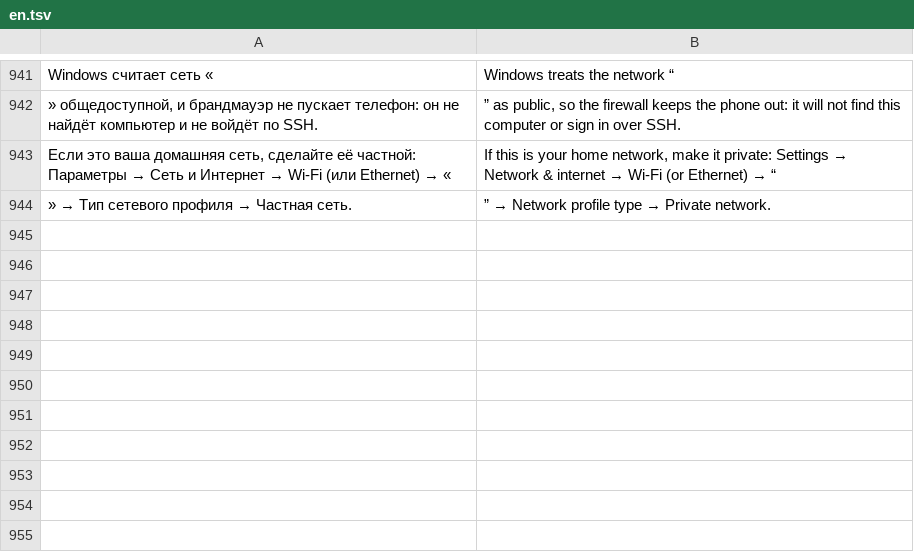
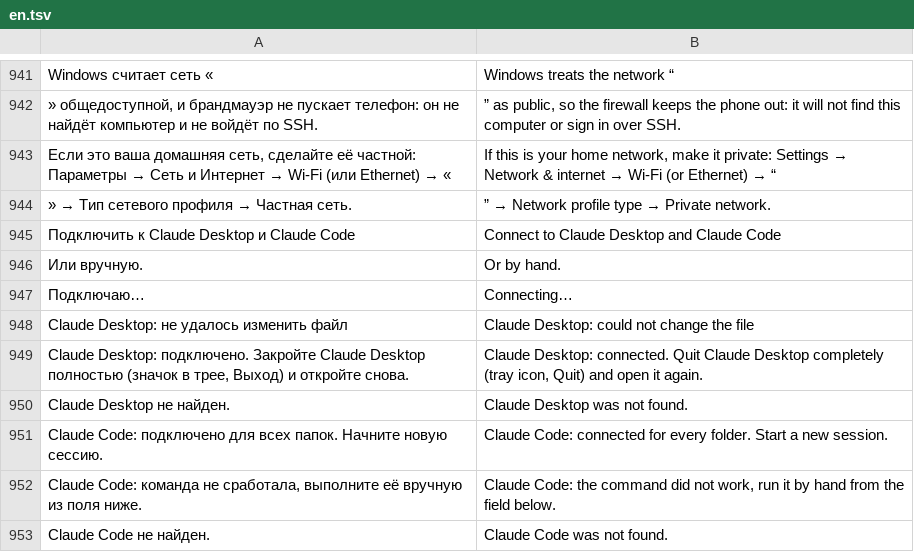
Before and after one commit to ronanime-arch/LiteBro, a TSV file: src/Browser/en.tsv, drawn as a sheet; only a part is shown, gaps mark what is left out; the diff names each change by its address in the sheet, - before the commit and + after, or states it on an @@ line.

```diff
--- a/src/Browser/en.tsv
+++ b/src/Browser/en.tsv
+row 945: Подключить к Claude Desktop и Claude Code | Connect to Claude Desktop and Claude Code
+row 946: Или вручную. | Or by hand.
+row 947: Подключаю… | Connecting…
+row 948: Claude Desktop: не удалось изменить файл | Claude Desktop: could not change the file
+row 949: Claude Desktop: подключено. Закройте Claude Desktop полностью (значок в трее, Выход) и откройте снова. | Claude Desktop: connected. Quit Claude Desktop completely (tray icon, Quit) and open it again.
+row 950: Claude Desktop не найден. | Claude Desktop was not found.
+row 951: Claude Code: подключено для всех папок. Начните новую сессию. | Claude Code: connected for every folder. Start a new session.
+row 952: Claude Code: команда не сработала, выполните её вручную из поля ниже. | Claude Code: the command did not work, run it by hand from the field below.
+row 953: Claude Code не найден. | Claude Code was not found.
```
Also changed, not shown: 3 other files.
